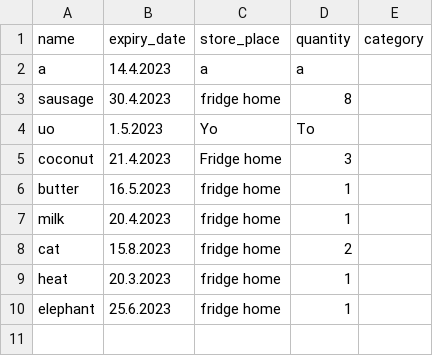
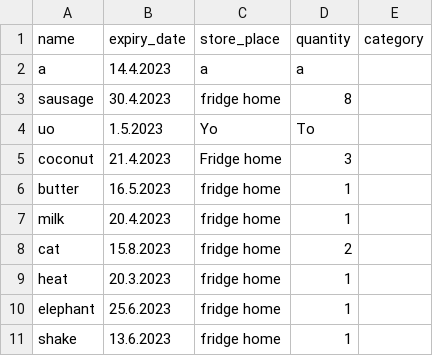
Before and after one commit to earthtennison/freezer-engine, a CSV file: database/data1.csv, drawn as a sheet; the diff names each change by its address in the sheet, - before the commit and + after, or states it on an @@ line.

```diff
--- a/database/data1.csv
+++ b/database/data1.csv
+row 11: shake | 13.6.2023 | fridge home | 1
```
Also changed, not shown: 3 other files.
